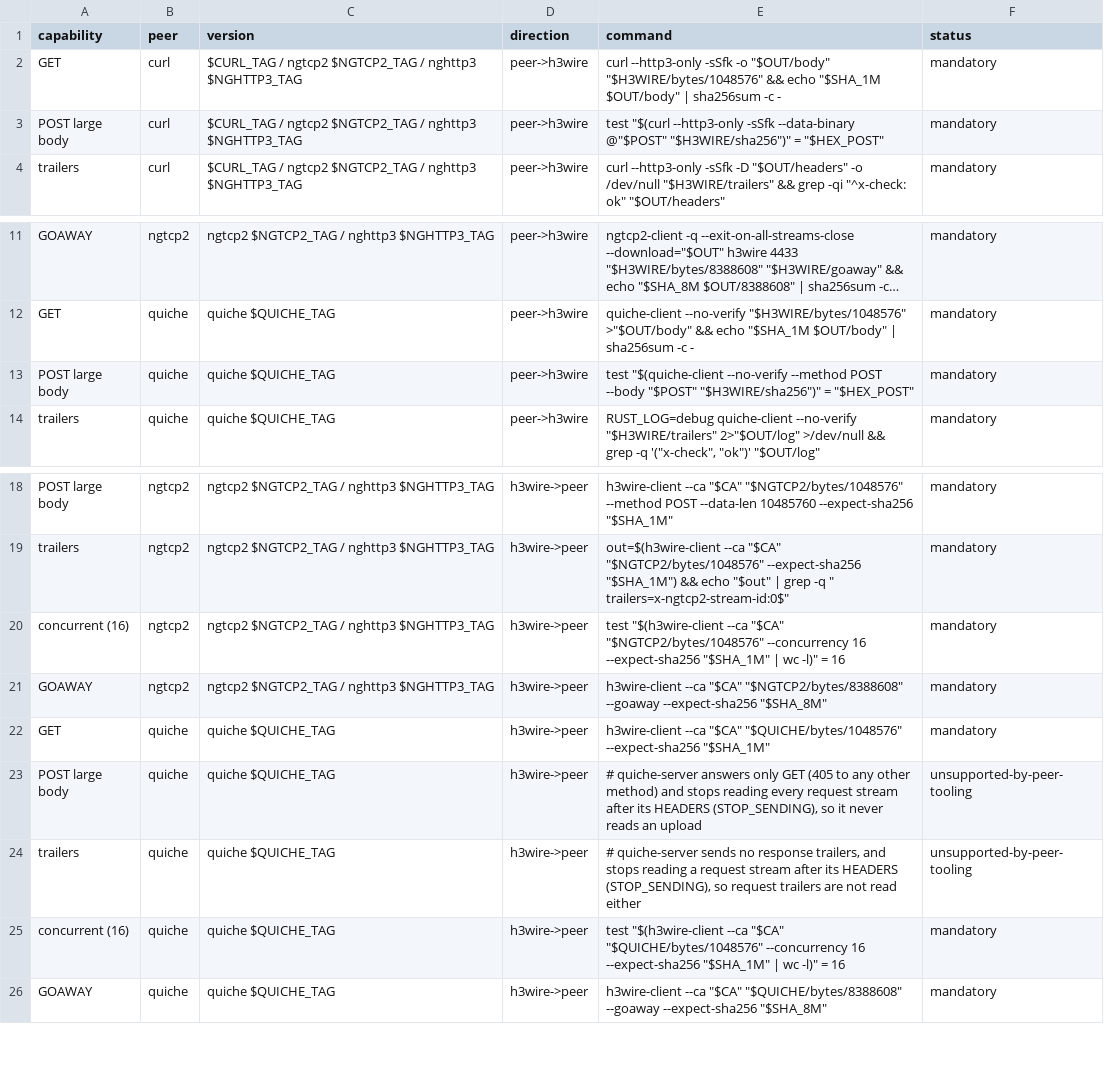
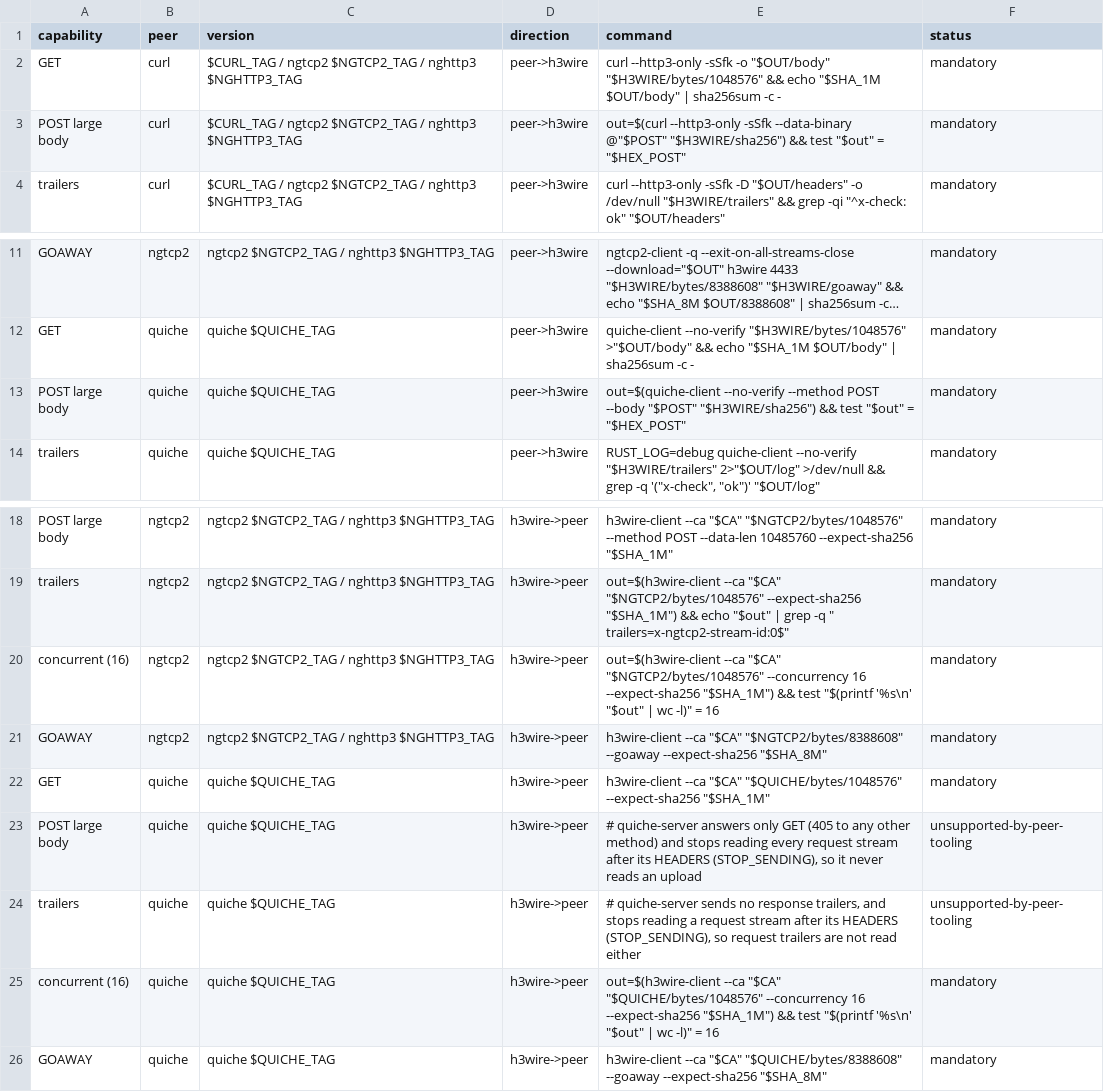
Before and after one commit to mp0rta/h3wire, a TSV file: interop/cells.tsv, drawn as a sheet; only a part is shown, gaps mark what is left out; long unchanged cells end in …; the diff names each change by its address in the sheet, - before the commit and + after, or states it on an @@ line.

Commit message:
fix(interop): strict cell exit status, lazy /bytes, checked h3spec parse

```diff
--- a/interop/cells.tsv
+++ b/interop/cells.tsv
-E3 (command): test "$(curl --http3-only -sSfk --data-binary @"$POST" "$H3WIRE/sha256")" = "$HEX_POST"
+E3 (command): out=$(curl --http3-only -sSfk --data-binary @"$POST" "$H3WIRE/sha256") && test "$out" = "$HEX_POST"
-E13 (command): test "$(quiche-client --no-verify --method POST --body "$POST" "$H3WIRE/sha256")" = "$HEX_POST"
+E13 (command): out=$(quiche-client --no-verify --method POST --body "$POST" "$H3WIRE/sha256") && test "$out" = "$HEX_POST"
-E20 (command): test "$(h3wire-client --ca "$CA" "$NGTCP2/bytes/1048576" --concurrency 16 --expect-sha256 "$SHA_1M" | wc…
+E20 (command): out=$(h3wire-client --ca "$CA" "$NGTCP2/bytes/1048576" --concurrency 16 --expect-sha256 "$SHA_1M") && test "$(printf '%s\n' "$out" | wc…
-E25 (command): test "$(h3wire-client --ca "$CA" "$QUICHE/bytes/1048576" --concurrency 16 --expect-sha256 "$SHA_1M" | wc…
+E25 (command): out=$(h3wire-client --ca "$CA" "$QUICHE/bytes/1048576" --concurrency 16 --expect-sha256 "$SHA_1M") && test "$(printf '%s\n' "$out" | wc…
```
Also changed, not shown: 2 other files.
